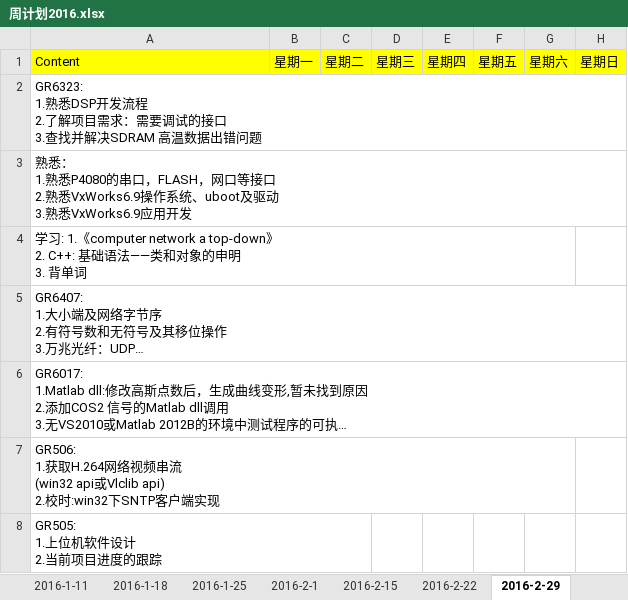
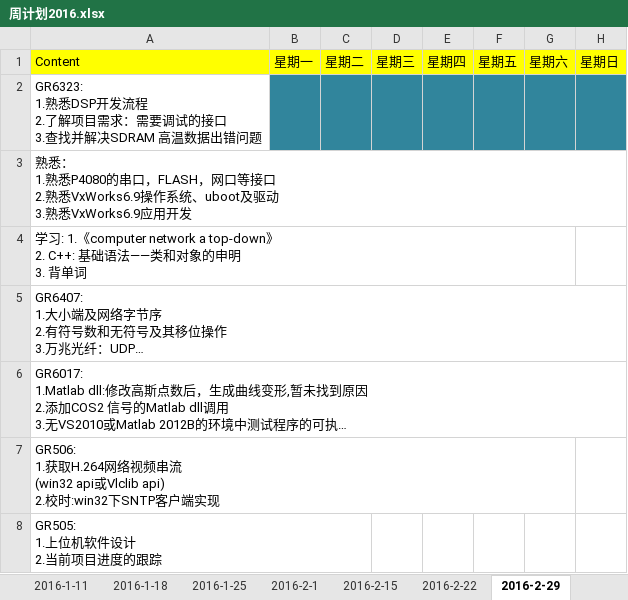
Before and after one commit to OOCC/PlanGIt, an Excel workbook: 周计划2016.xlsx, sheet 2016-2-29, drawn as a sheet; long unchanged cells end in …; values as stored, in another font and other column widths than the file's, no borders; conditional formats not drawn; the diff names each change by its address in the sheet, - before the commit and + after, or states it on an @@ line.

```diff
--- a/周计划2016.xlsx (sheet 2016-2-29)
+++ b/周计划2016.xlsx (sheet 2016-2-29)
-B2:H2 fill: none
+B2:H2 fill: #31859C
```
Also changed, not shown: other sheet tabs.
